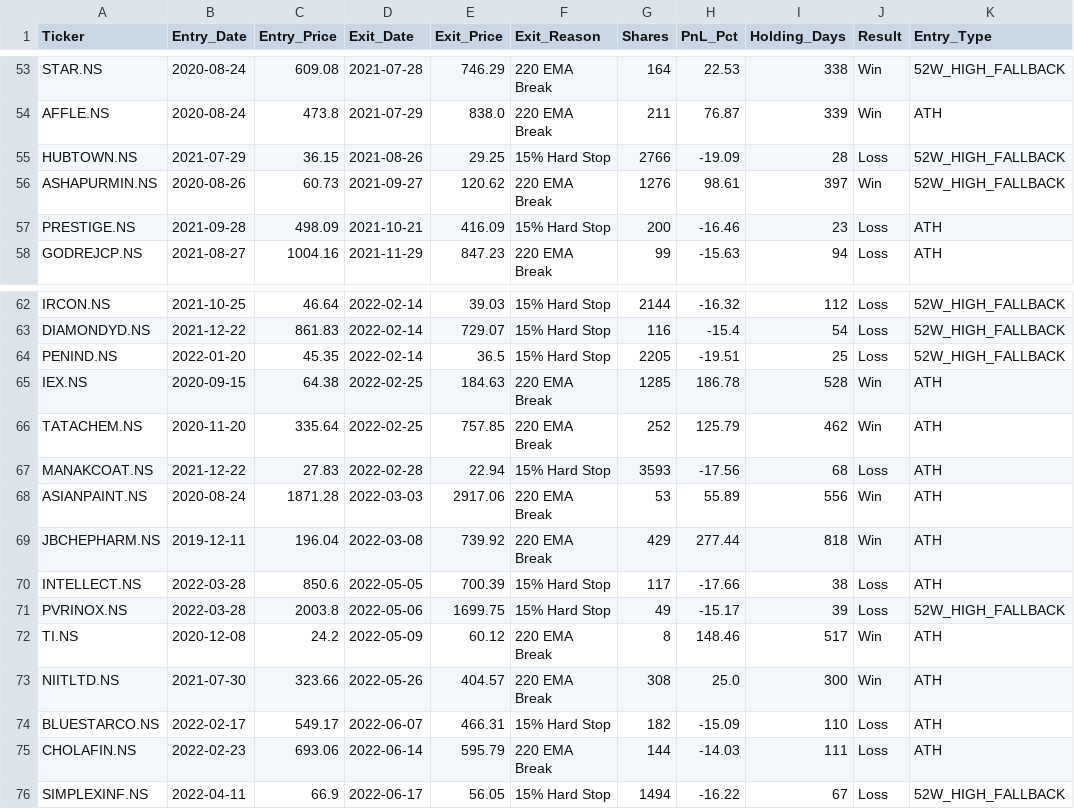
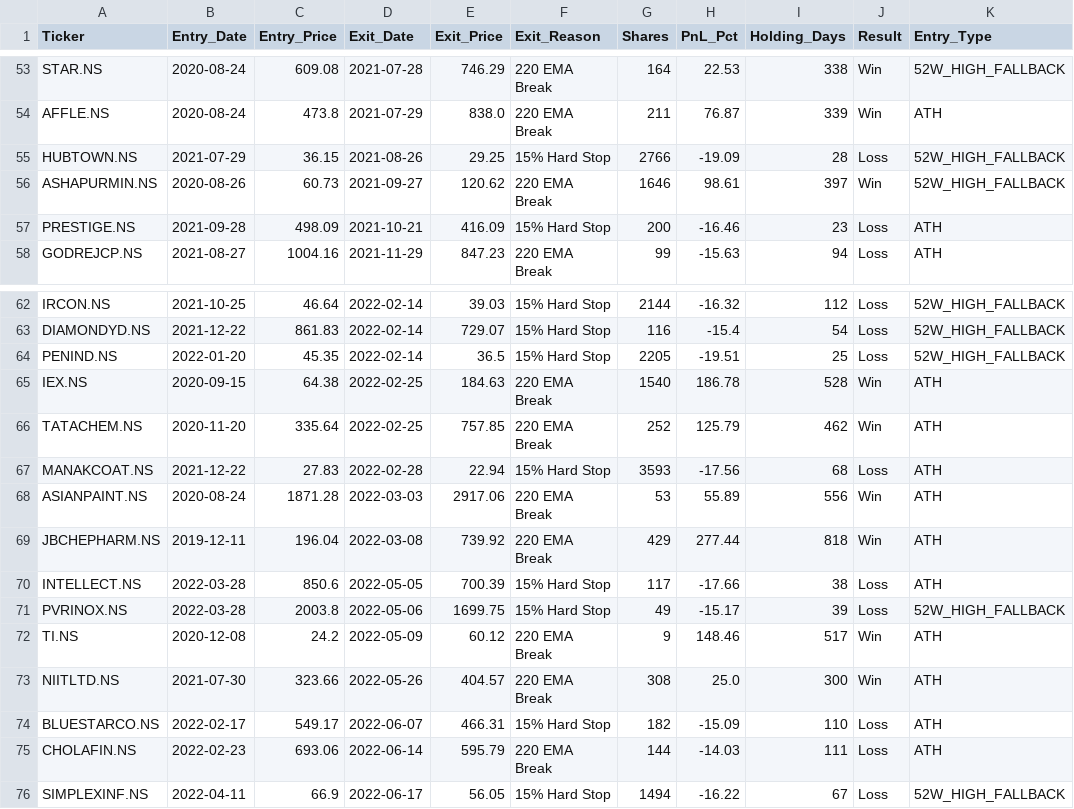
Before and after one commit to rahulsenadhi/StockStratergies, a CSV file: momentum_edge_trades.csv, drawn as a sheet; only a part is shown, gaps mark what is left out; the diff covers the shown part only; the diff names each change by its address in the sheet, - before the commit and + after, or states it on an @@ line.

```diff
--- a/momentum_edge_trades.csv
+++ b/momentum_edge_trades.csv
-G56 (Shares): 1276
+G56 (Shares): 1646
-G65 (Shares): 1285
+G65 (Shares): 1540
-G72 (Shares): 8
+G72 (Shares): 9
```
Also changed, not shown: 5 added rows, 6 removed rows and 21 edited cells elsewhere in this file, ipo_edge_trades.csv, momentum_edge_equity.csv, 4 other files.
